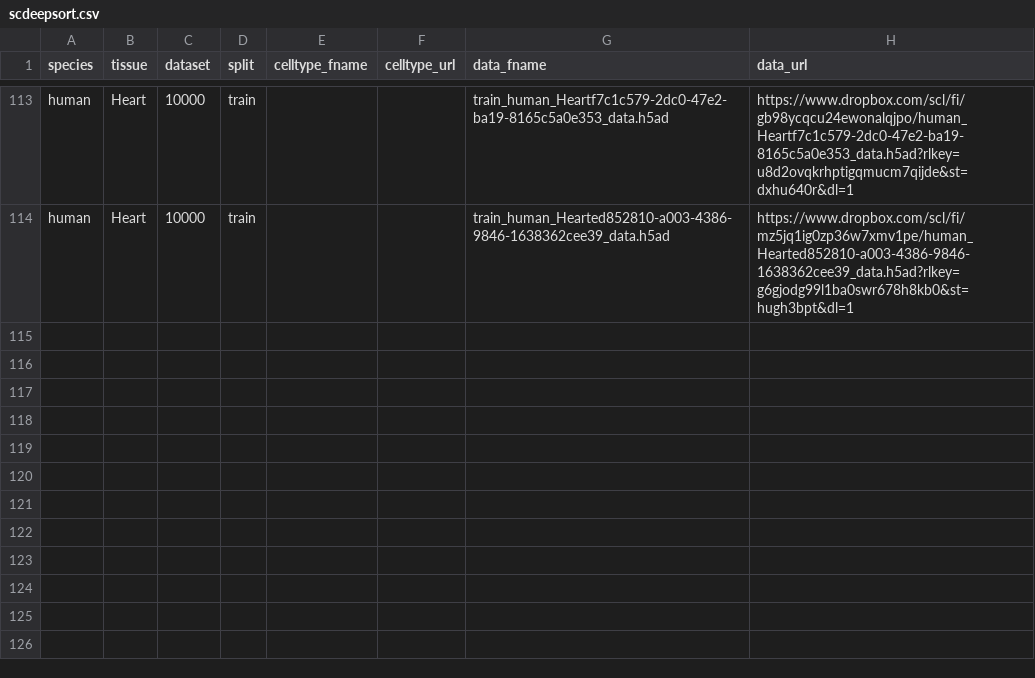
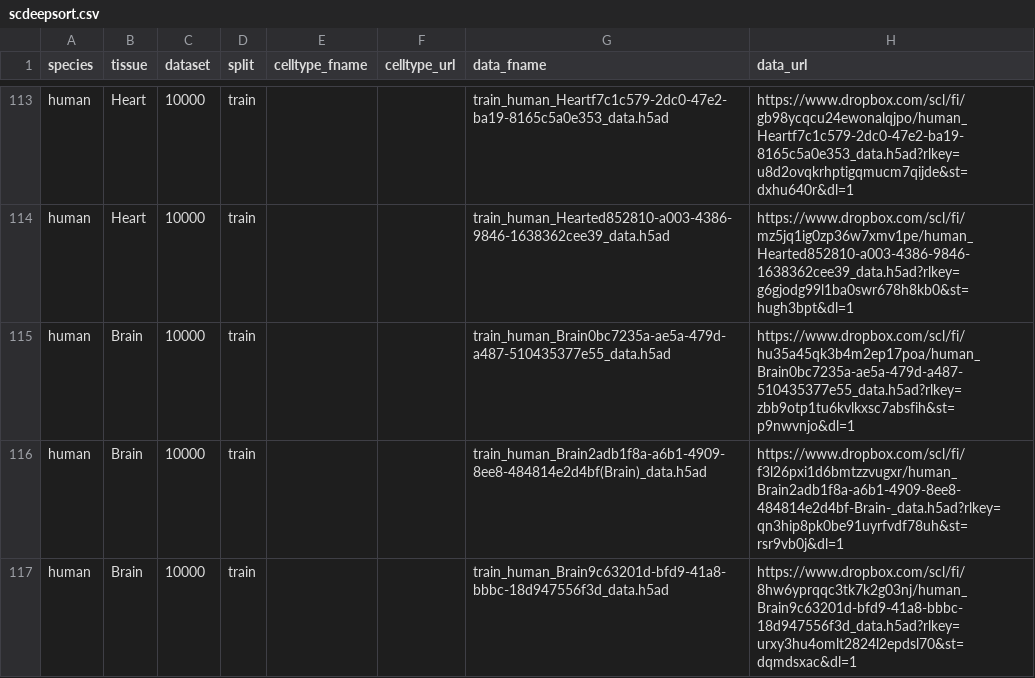
Before and after one commit to OmicsML/dance, a CSV file: dance/metadata/scdeepsort.csv, drawn as a sheet; only a part is shown, gaps mark what is left out.

Commit message:
minor

```diff
--- a/dance/metadata/scdeepsort.csv
+++ b/dance/metadata/scdeepsort.csv
@@ -114 +114,4 @@ human,Heart,10000,train,,,train_human_Heartf7c1c579-2dc0-47e2-ba19-8165c5a0e353_
 human,Heart,10000,train,,,train_human_Hearted852810-a003-4386-9846-1638362cee39_data.h5ad,https://www.dropbox.com/scl/fi/mz5jq1ig0zp36w7xmv1pe/human_Hearted852810-a003-4386-9846-1638362cee39_data.h5ad?rlkey=g6gjodg99l1ba0swr678h8kb0&st=hugh3bpt&dl=1
+human,Brain,10000,train,,,train_human_Brain0bc7235a-ae5a-479d-a487-510435377e55_data.h5ad,https://www.dropbox.com/scl/fi/hu35a45qk3b4m2ep17poa/human_Brain0bc7235a-ae5a-479d-a487-510435377e55_data.h5ad?rlkey=zbb9otp1tu6kvlkxsc7absfih&st=p9nwvnjo&dl=1
+human,Brain,10000,train,,,train_human_Brain2adb1f8a-a6b1-4909-8ee8-484814e2d4bf(Brain)_data.h5ad,https://www.dropbox.com/scl/fi/f3l26pxi1d6bmtzzvugxr/human_Brain2adb1f8a-a6b1-4909-8ee8-484814e2d4bf-Brain-_data.h5ad?rlkey=qn3hip8pk0be91uyrfvdf78uh&st=rsr9vb0j&dl=1
+human,Brain,10000,train,,,train_human_Brain9c63201d-bfd9-41a8-bbbc-18d947556f3d_data.h5ad,https://www.dropbox.com/scl/fi/8hw6yprqqc3tk7k2g03nj/human_Brain9c63201d-bfd9-41a8-bbbc-18d947556f3d_data.h5ad?rlkey=urxy3hu4omlt2824l2epdsl70&st=dqmdsxac&dl=1
```
